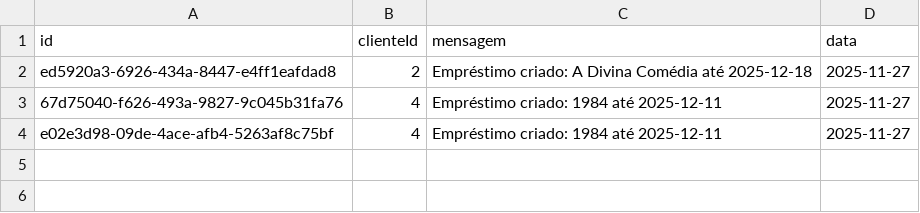
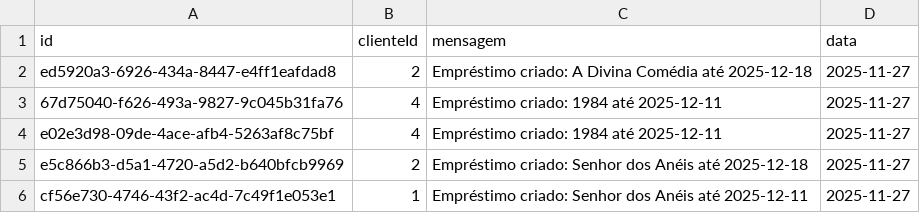
Before and after one commit to AztecIsDead/Biblioteca-java, a CSV file: data/notificacoes.csv, drawn as a sheet; the diff names each change by its address in the sheet, - before the commit and + after, or states it on an @@ line.

```diff
--- a/data/notificacoes.csv
+++ b/data/notificacoes.csv
+row 5: e5c866b3-d5a1-4720-a5d2-b640bfcb9969 | 2 | Empréstimo criado: Senhor dos Anéis até 2025-12-18 | 2025-11-27
+row 6: cf56e730-4746-43f2-ac4d-7c49f1e053e1 | 1 | Empréstimo criado: Senhor dos Anéis até 2025-12-11 | 2025-11-27
```
Also changed, not shown: data/emprestimos.csv, data/livros.csv, 15 other files.
